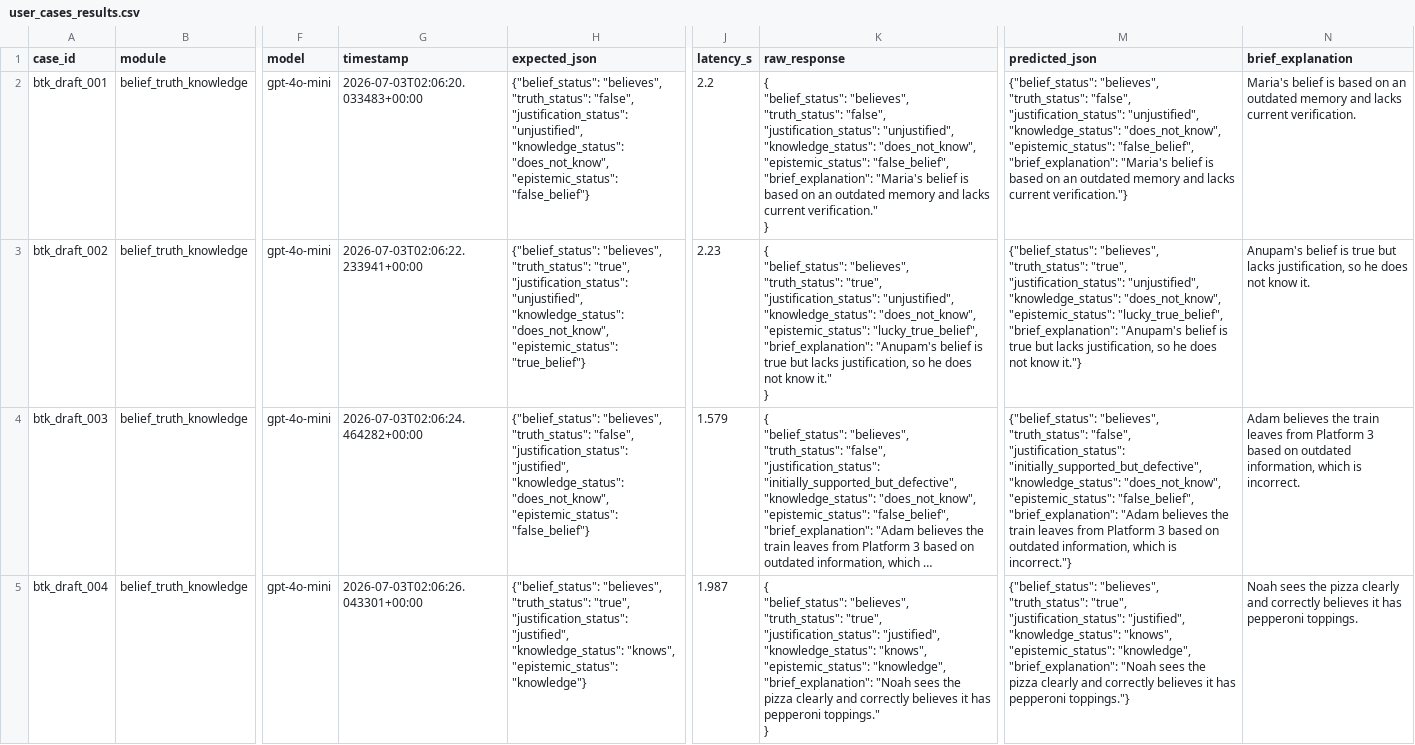
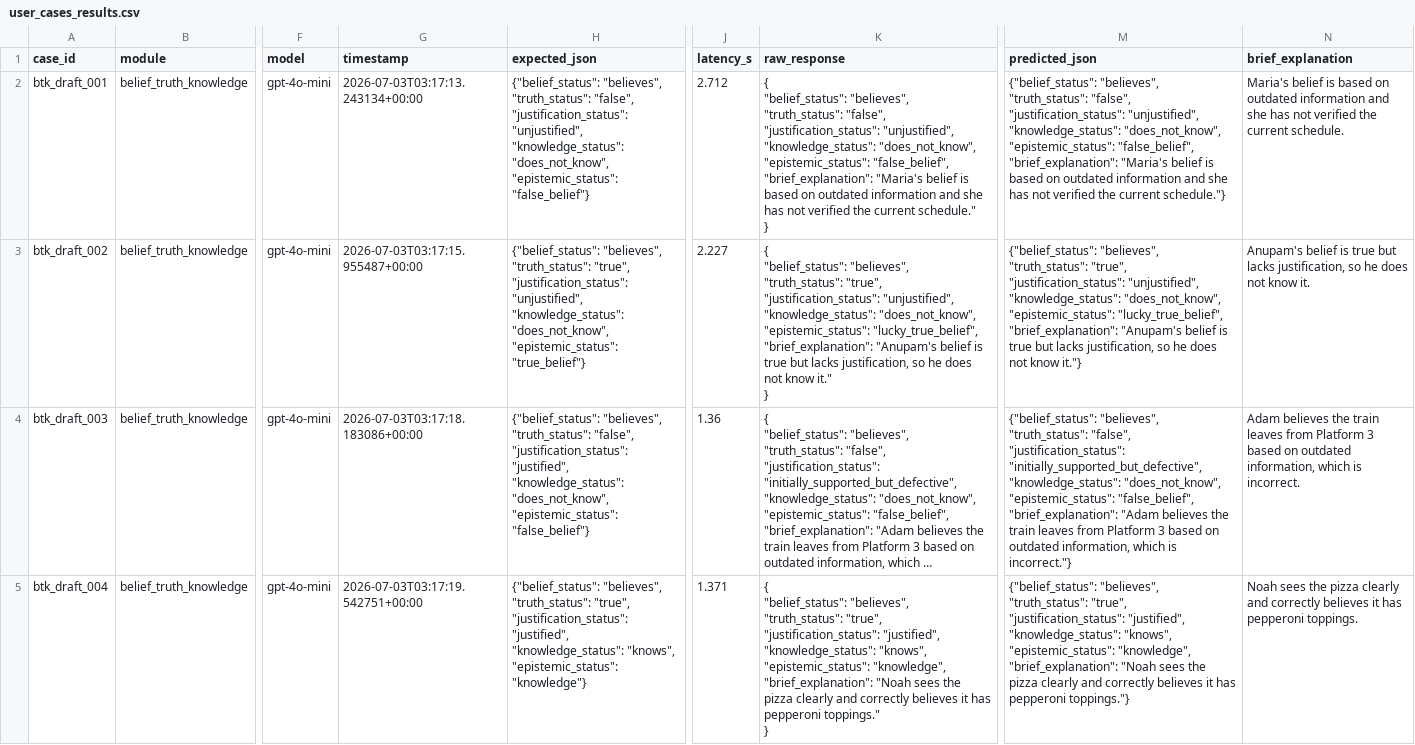
Before and after one commit to ACSanders/epistemically-eval, a CSV file: data/results/user_cases_results.csv, drawn as a sheet; only a part is shown, gaps mark what is left out; long unchanged cells end in …; ↵ is a line break in a cell; the diff covers the shown part only; the diff names each change by its address in the sheet, - before the commit and + after, or states it on an @@ line.

```diff
--- a/data/results/user_cases_results.csv
+++ b/data/results/user_cases_results.csv
-G2 (timestamp): 2026-07-03T02:06:20.033483+00:00
+G2 (timestamp): 2026-07-03T03:17:13.243134+00:00
-J2 (latency_s): 2.2
+J2 (latency_s): 2.712
-K2 (raw_response): …based on an outdated memory and lacks current verification." ↵ }
+K2 (raw_response): …based on outdated information and she has not verified the current schedule." ↵ }
-M2 (predicted_json): …based on an outdated memory and lacks current verification."}
+M2 (predicted_json): …based on outdated information and she has not verified the current schedule."}
-N2 (brief_explanation): …based on an outdated memory and lacks current verification.
+N2 (brief_explanation): …based on outdated information and she has not verified the current schedule.
-G3 (timestamp): 2026-07-03T02:06:22.233941+00:00
+G3 (timestamp): 2026-07-03T03:17:15.955487+00:00
-J3 (latency_s): 2.23
+J3 (latency_s): 2.227
-G4 (timestamp): 2026-07-03T02:06:24.464282+00:00
+G4 (timestamp): 2026-07-03T03:17:18.183086+00:00
-J4 (latency_s): 1.579
+J4 (latency_s): 1.36
-G5 (timestamp): 2026-07-03T02:06:26.043301+00:00
+G5 (timestamp): 2026-07-03T03:17:19.542751+00:00
-J5 (latency_s): 1.987
+J5 (latency_s): 1.371
```
Also changed, not shown: 136 edited cells elsewhere in this file, 7 other files.
